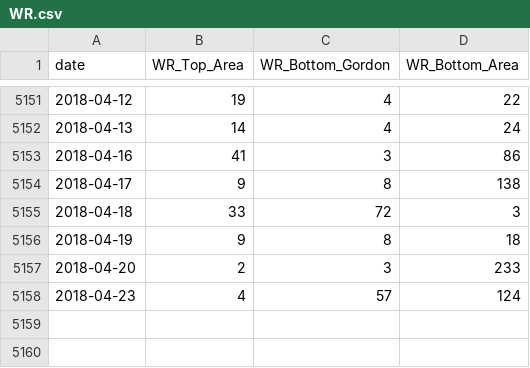
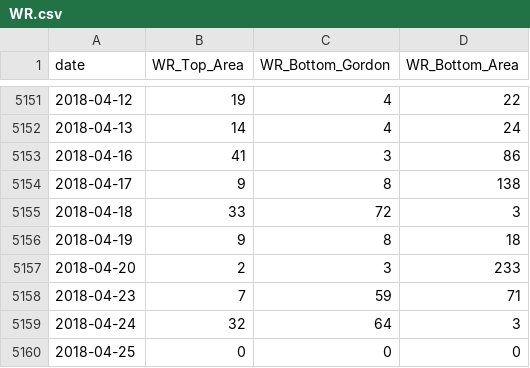
Before and after one commit to albertyang2007/EasyStoGu, a CSV file: CommonLib/src/main/resources/AI/WR.csv, drawn as a sheet; only a part is shown, gaps mark what is left out.

```diff
--- a/CommonLib/src/main/resources/AI/WR.csv
+++ b/CommonLib/src/main/resources/AI/WR.csv
@@ -5157,2 +5157,4 @@ date,WR_Top_Area,WR_Bottom_Gordon,WR_Bottom_Area
 2018-04-20,2,3,233
-2018-04-23,4,57,124
+2018-04-23,7,59,71
+2018-04-24,32,64,3
+2018-04-25,0,0,0
```
Also changed, not shown: CommonLib/src/main/resources/AI/999999_high_low.csv, CommonLib/src/main/resources/AI/LuZaoCross.csv, 5 other files.
